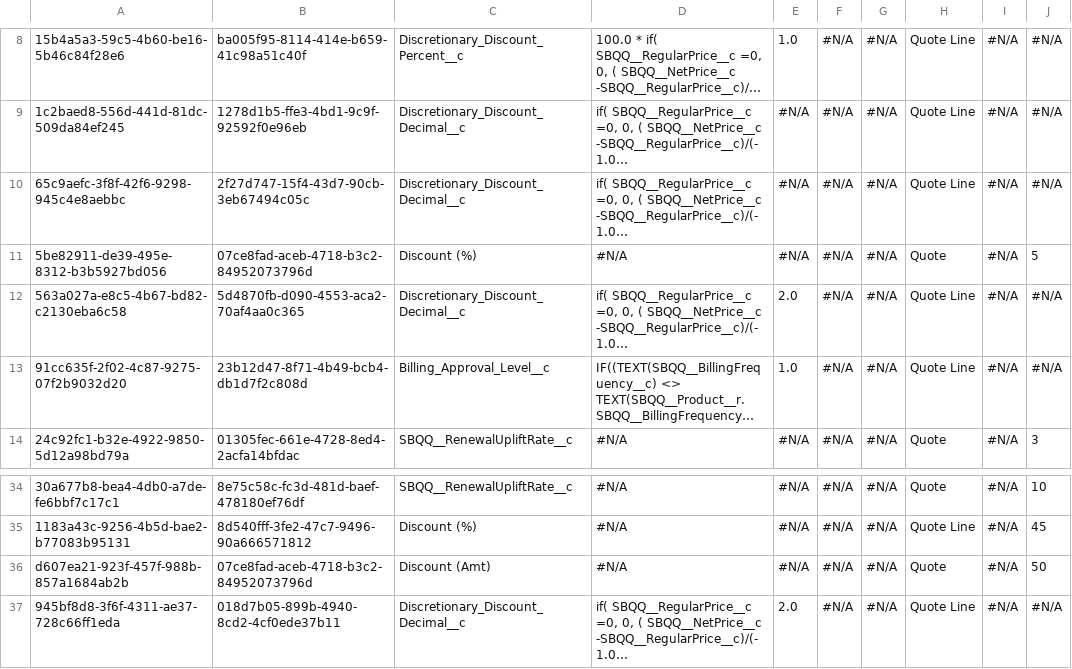
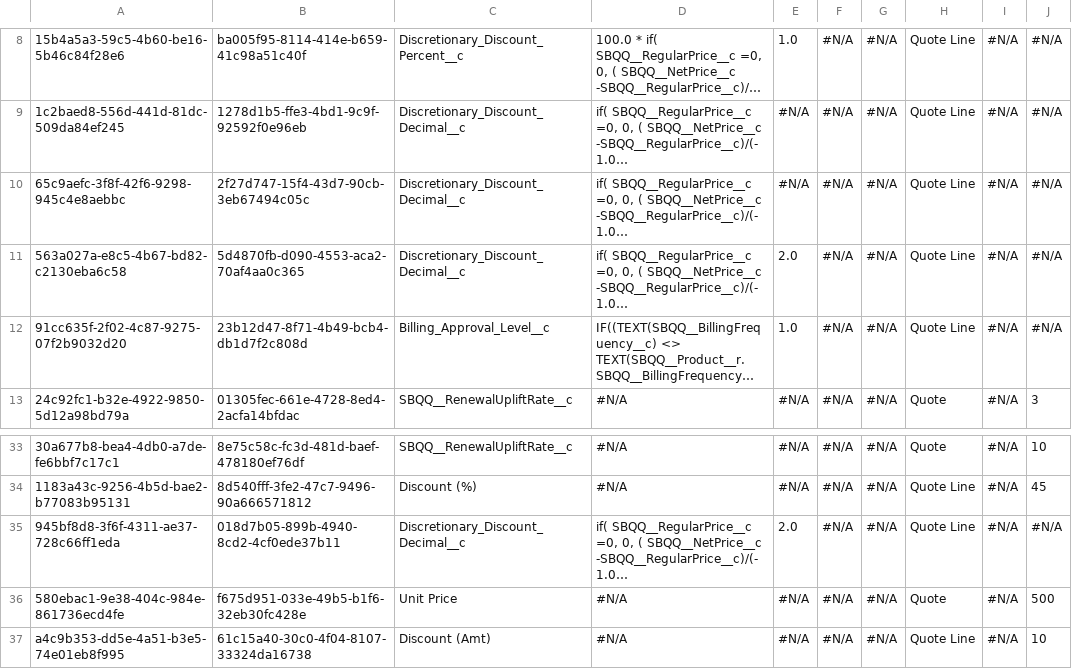
Before and after one commit to jjoannow/TEST, a CSV file: data/SBQQ__PriceAction__c.csv, drawn as a sheet; only a part is shown, gaps mark what is left out; the shorter side is filled out with more unchanged rows; long unchanged cells end in …; the diff names each change by its address in the sheet, - before the commit and + after, or states it on an @@ line.

Commit message:
TEST COMMIT TO MAIN

```diff
--- a/data/SBQQ__PriceAction__c.csv
+++ b/data/SBQQ__PriceAction__c.csv
-row 11: 5be82911-de39-495e-8312-b3b5927bd056 | 07ce8fad-aceb-4718-b3c2-84952073796d | Discount (%) | #N/A | #N/A | #N/A | #N/A | Quote | #N/A | 5
-row 36: d607ea21-923f-457f-988b-857a1684ab2b | 07ce8fad-aceb-4718-b3c2-84952073796d | Discount (Amt) | #N/A | #N/A | #N/A | #N/A | Quote | #N/A | 50
```
